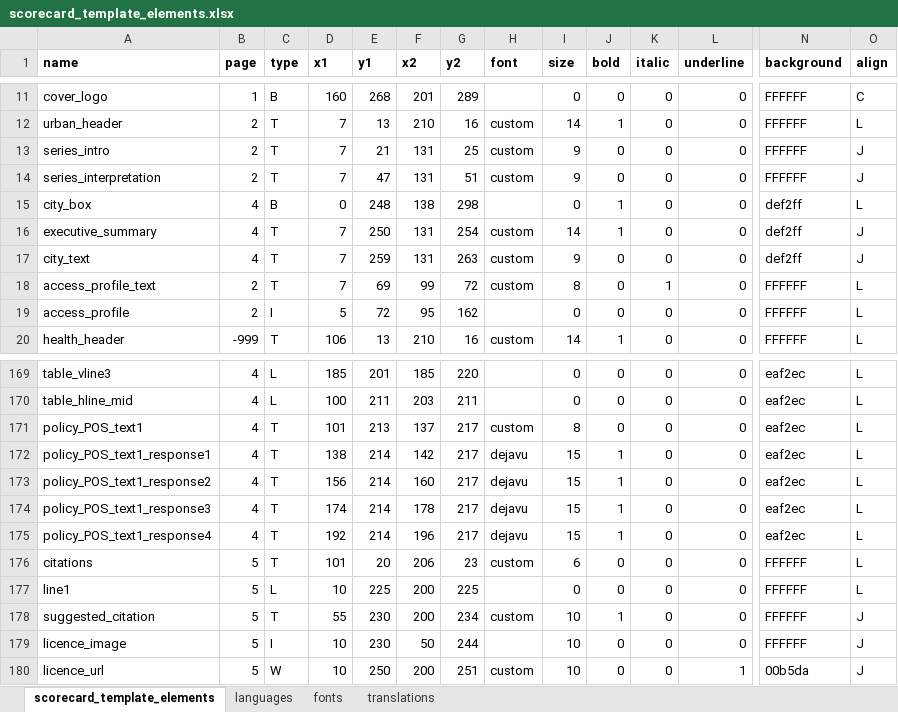
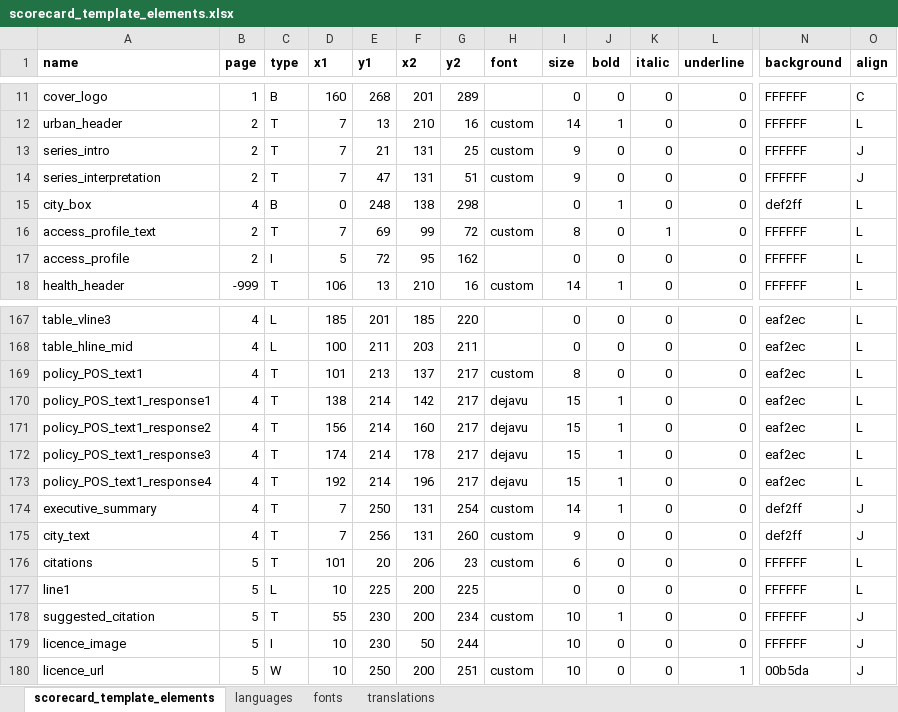
Before and after one commit to global-healthy-liveable-cities/global_scorecards, an Excel workbook: scorecard_template_elements.xlsx, sheet scorecard_template_elements, drawn as a sheet; only a part is shown, gaps mark what is left out; values as stored, in another font and other column widths than the file's, no borders; conditional formats not drawn; removed rows and columns are numbered as before the commit, all else as after; rows hold the shown columns only; the diff names each change by its address in the sheet, - before the commit and + after, or states it on an @@ line.

Commit message:
updated prose summaries

```diff
--- a/scorecard_template_elements.xlsx (sheet scorecard_template_elements)
+++ b/scorecard_template_elements.xlsx (sheet scorecard_template_elements)
-row 17: city_text | 4 | T | 7 | 259 | 131 | 263 | custom | 9 | 0 | 0 | 0 | def2ff | J
@@ row 16 moved to row 174: executive_summary @@
+row 175: city_text | 4 | T | 7 | 256 | 131 | 260 | custom | 9 | 0 | 0 | 0 | def2ff | J
```
Also changed, not shown: sheet languages, formulas that keep their value.
